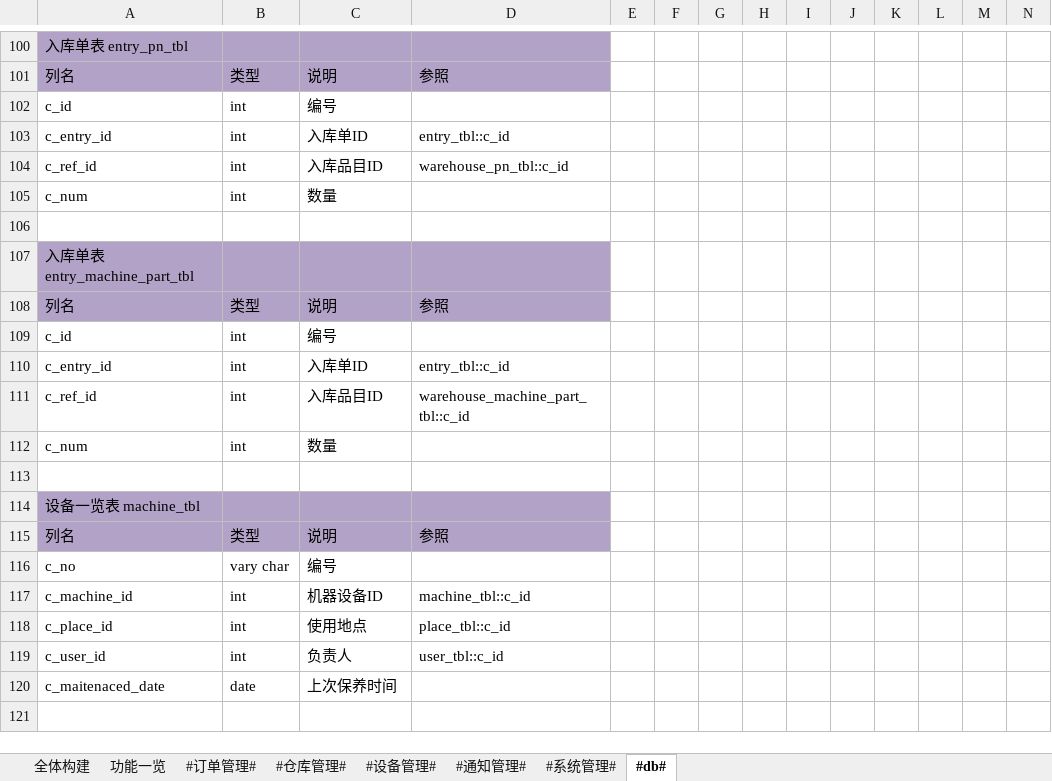
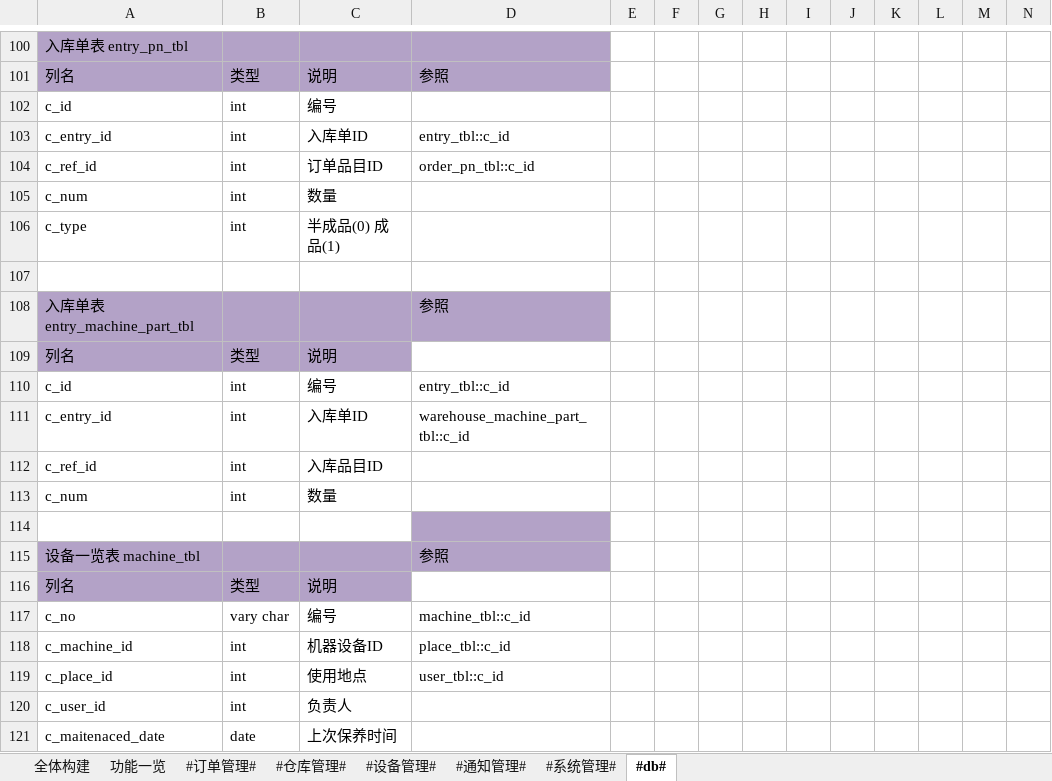
Before and after one commit to zhangxiaofengjs/pdsys, an Excel workbook: doc/fd.xlsx, sheet #db#, drawn as a sheet; only a part is shown, gaps mark what is left out; values as stored, in another font and other column widths than the file's, no borders; addresses are those after the commit; the diff names each change by its address in the sheet, - before the commit and + after, or states it on an @@ line.

```diff
--- a/doc/fd.xlsx (sheet #db#)
+++ b/doc/fd.xlsx (sheet #db#)
-C104: 入库品目ID
+C104: 订单品目ID
-D104: warehouse_pn_tbl::c_id
+D104: order_pn_tbl::c_id
+row 106: c_type | int | 半成品(0) 成品(1)
-D108: (empty)
+D108: 参照
-D109: 参照
+D109: (empty)
-D109 fill: #B3A2C7
+D109 fill: none
-D110: (empty)
+D110: entry_tbl::c_id
-D111: entry_tbl::c_id
+D111: warehouse_machine_part_tbl::c_id
-D112: warehouse_machine_part_tbl::c_id
+D112: (empty)
-D114 fill: none
+D114 fill: #B3A2C7
-D115: (empty)
+D115: 参照
-D116: 参照
+D116: (empty)
-D116 fill: #B3A2C7
+D116 fill: none
-D117: (empty)
+D117: machine_tbl::c_id
-D118: machine_tbl::c_id
+D118: place_tbl::c_id
-D119: place_tbl::c_id
+D119: user_tbl::c_id
-D120: user_tbl::c_id
+D120: (empty)
```
Also changed, not shown: 25 other files.
